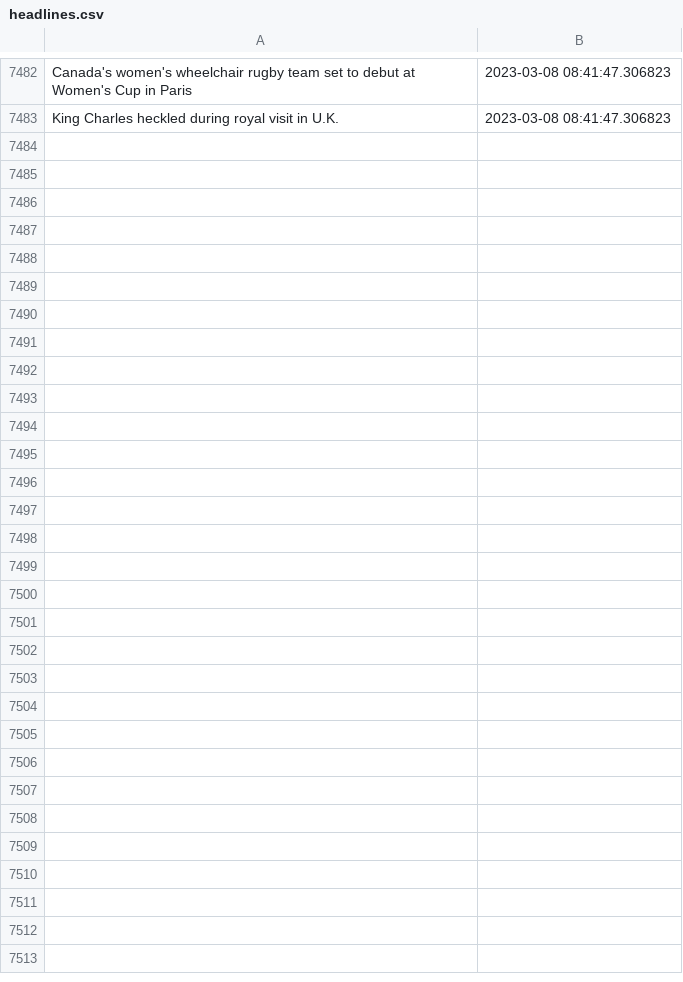
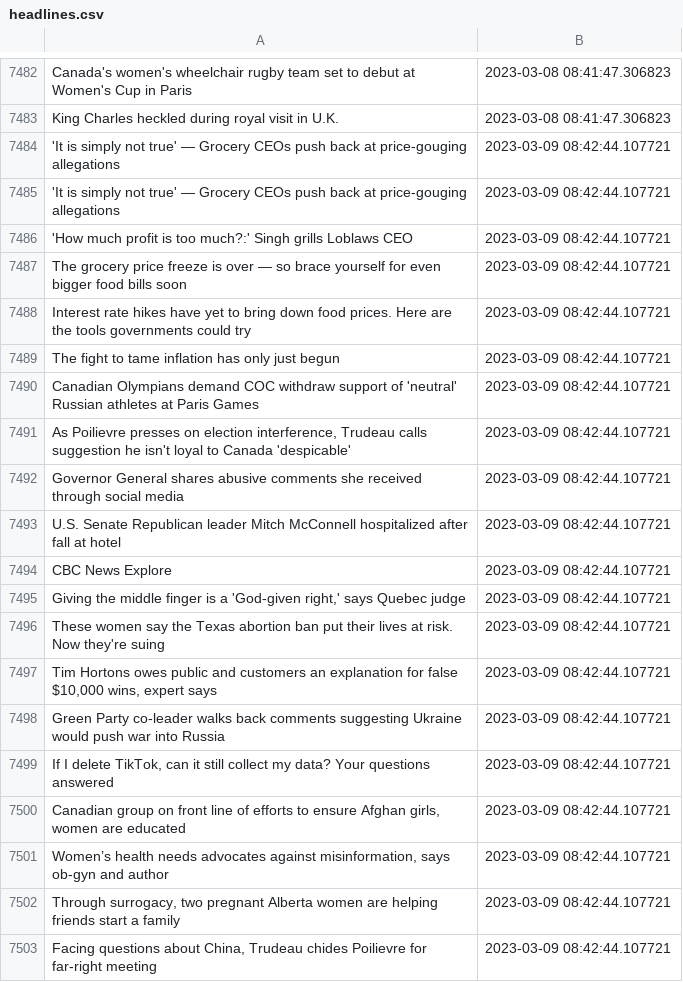
Before and after one commit to dexmcmillan/cbc-homepage-screenshots, a CSV file: data/headlines.csv, drawn as a sheet; only a part is shown, gaps mark what is left out; the diff covers the shown part only; the diff names each change by its address in the sheet, - before the commit and + after, or states it on an @@ line.

```diff
--- a/data/headlines.csv
+++ b/data/headlines.csv
+row 7484: 'It is simply not true' — Grocery CEOs push back at price-gouging allegations | 2023-03-09 08:42:44.107721
+row 7485: 'It is simply not true' — Grocery CEOs push back at price-gouging allegations | 2023-03-09 08:42:44.107721
+row 7486: 'How much profit is too much?:' Singh grills Loblaws CEO | 2023-03-09 08:42:44.107721
+row 7487: The grocery price freeze is over — so brace yourself for even bigger food bills soon | 2023-03-09 08:42:44.107721
+row 7488: Interest rate hikes have yet to bring down food prices. Here are the tools governments could try | 2023-03-09 08:42:44.107721
+row 7489: The fight to tame inflation has only just begun | 2023-03-09 08:42:44.107721
+row 7490: Canadian Olympians demand COC withdraw support of 'neutral' Russian athletes at Paris Games | 2023-03-09 08:42:44.107721
+row 7491: As Poilievre presses on election interference, Trudeau calls suggestion he isn't loyal to Canada 'despicable' | 2023-03-09 08:42:44.107721
+row 7492: Governor General shares abusive comments she received through social media | 2023-03-09 08:42:44.107721
+row 7493: U.S. Senate Republican leader Mitch McConnell hospitalized after fall at hotel | 2023-03-09 08:42:44.107721
+row 7494: CBC News Explore | 2023-03-09 08:42:44.107721
+row 7495: Giving the middle finger is a 'God-given right,' says Quebec judge | 2023-03-09 08:42:44.107721
+row 7496: These women say the Texas abortion ban put their lives at risk. Now they're suing | 2023-03-09 08:42:44.107721
+row 7497: Tim Hortons owes public and customers an explanation for false $10,000 wins, expert says | 2023-03-09 08:42:44.107721
+row 7498: Green Party co-leader walks back comments suggesting Ukraine would push war into Russia | 2023-03-09 08:42:44.107721
+row 7499: If I delete TikTok, can it still collect my data? Your questions answered | 2023-03-09 08:42:44.107721
+row 7500: Canadian group on front line of efforts to ensure Afghan girls, women are educated | 2023-03-09 08:42:44.107721
+row 7501: Women’s health needs advocates against misinformation, says ob-gyn and author | 2023-03-09 08:42:44.107721
+row 7502: Through surrogacy, two pregnant Alberta women are helping friends start a family | 2023-03-09 08:42:44.107721
+row 7503: Facing questions about China, Trudeau chides Poilievre for far-right meeting | 2023-03-09 08:42:44.107721
```
Also changed, not shown: 14 added rows elsewhere in this file.
